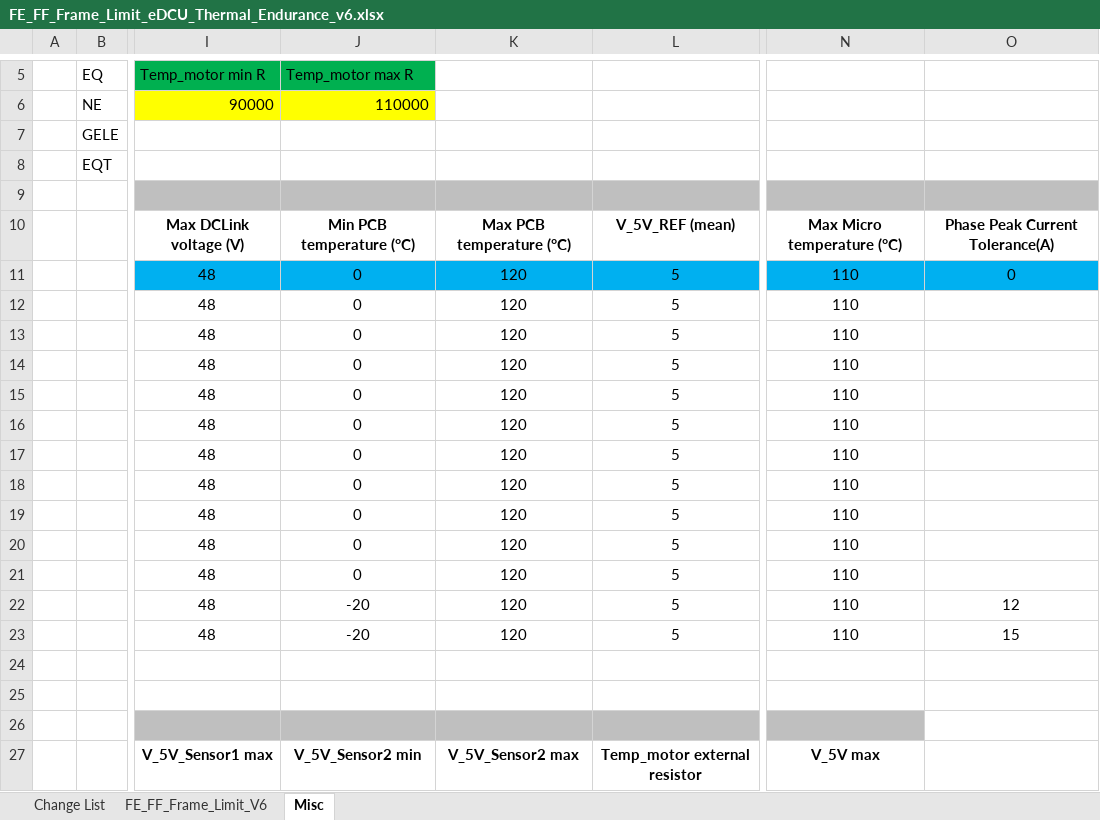
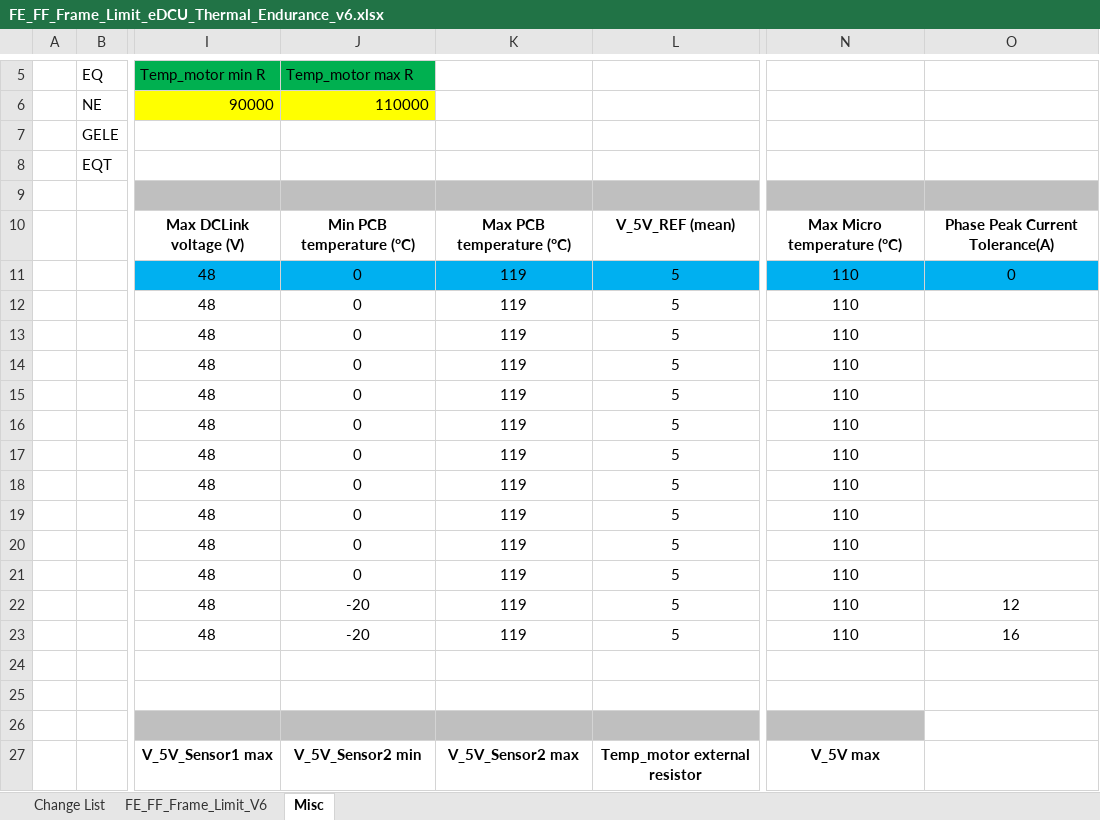
Before and after one commit to ltt24012025/eDCU_LTT, an Excel workbook: VT LTT Project/Data/Project Database Files/eDCU/48V HighCurrent/Configuration Files/Limit Files/6Head/FE_FF_Frame_Limit_eDCU_Thermal_Endurance_v6.xlsx, sheet Misc, drawn as a sheet; only a part is shown, gaps mark what is left out; values as stored, in another font and other column widths than the file's, no borders; the diff names each change by its address in the sheet, - before the commit and + after, or states it on an @@ line.

```diff
--- a/VT LTT Project/Data/Project Database Files/eDCU/48V HighCurrent/Configuration Files/Limit Files/6Head/FE_FF_Frame_Limit_eDCU_Thermal_Endurance_v6.xlsx (sheet Misc)
+++ b/VT LTT Project/Data/Project Database Files/eDCU/48V HighCurrent/Configuration Files/Limit Files/6Head/FE_FF_Frame_Limit_eDCU_Thermal_Endurance_v6.xlsx (sheet Misc)
-K11:K23: 120
+K11:K23: 119
-O23: 15
+O23: 16
```
Also changed, not shown: sheet FE_FF_Frame_Limit_V6, hidden cells.
